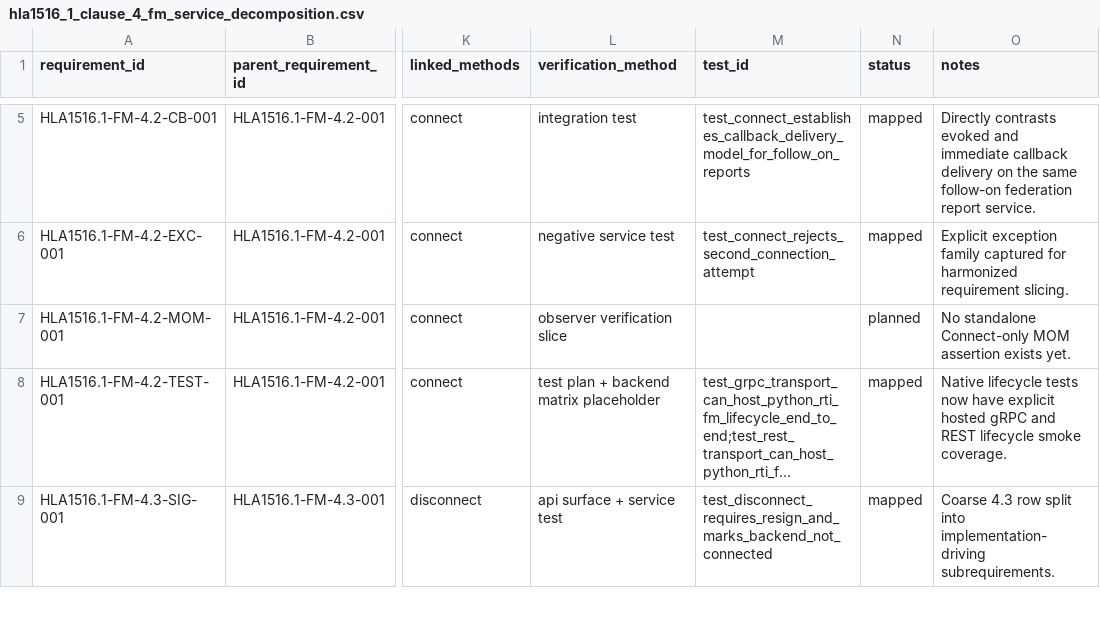
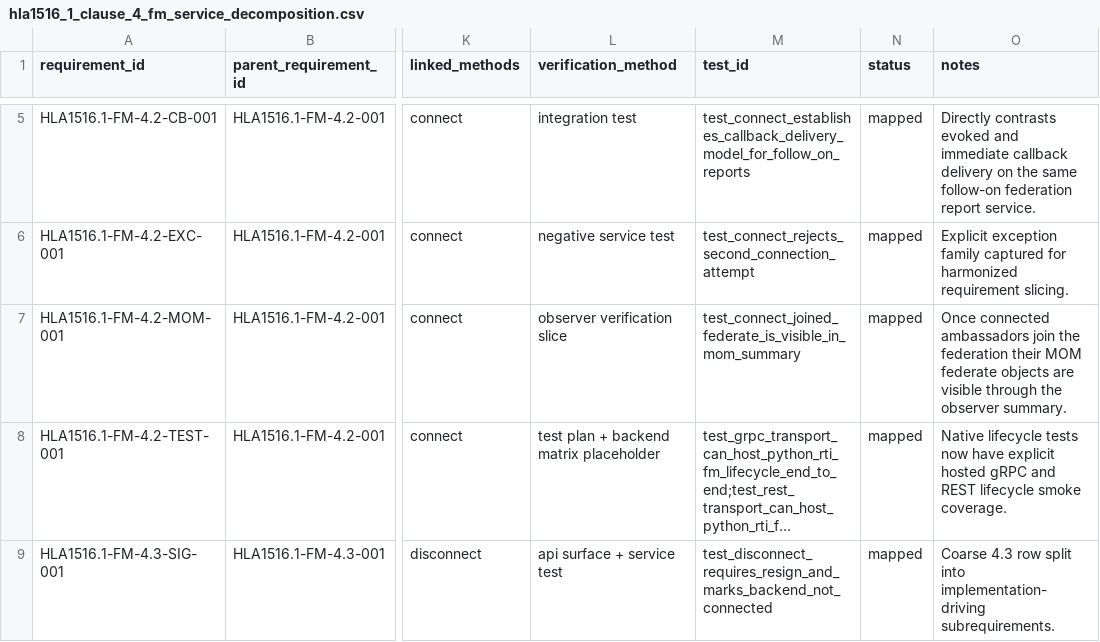
Before and after one commit to sheepfling/sturdy-broccoli, a CSV file: requirements/hla1516_1_clause_4_fm_service_decomposition.csv, drawn as a sheet; only a part is shown, gaps mark what is left out; long unchanged cells end in …; the diff names each change by its address in the sheet, - before the commit and + after, or states it on an @@ line.

Commit message:
Map connect MOM coverage in Clause 4 ledger

```diff
--- a/requirements/hla1516_1_clause_4_fm_service_decomposition.csv
+++ b/requirements/hla1516_1_clause_4_fm_service_decomposition.csv
-M7 (test_id): (empty)
+M7 (test_id): test_connect_joined_federate_is_visible_in_mom_summary
-N7 (status): planned
+N7 (status): mapped
-O7 (notes): No standalone Connect-only MOM assertion exists yet.
+O7 (notes): Once connected ambassadors join the federation their MOM federate objects are visible through the observer summary.
```
Also changed, not shown: 1 other file.
